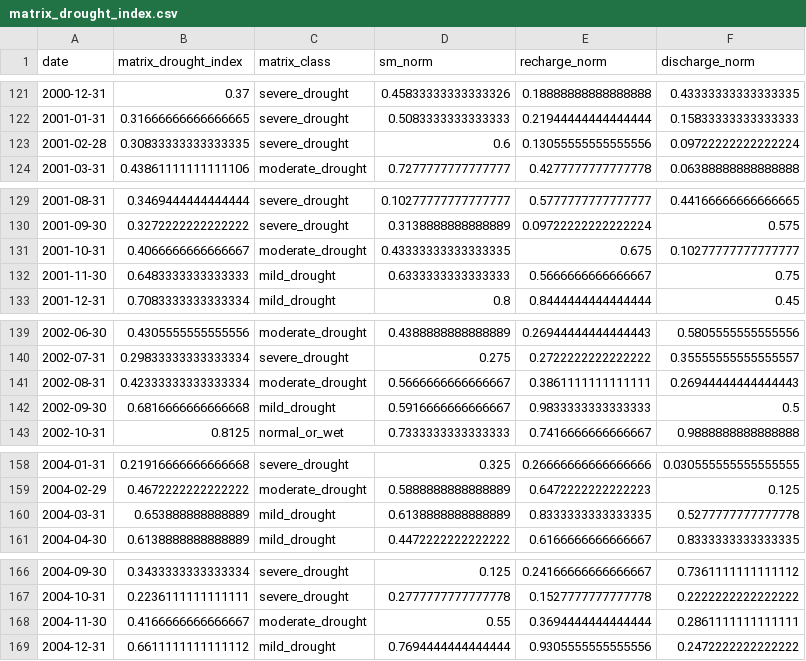
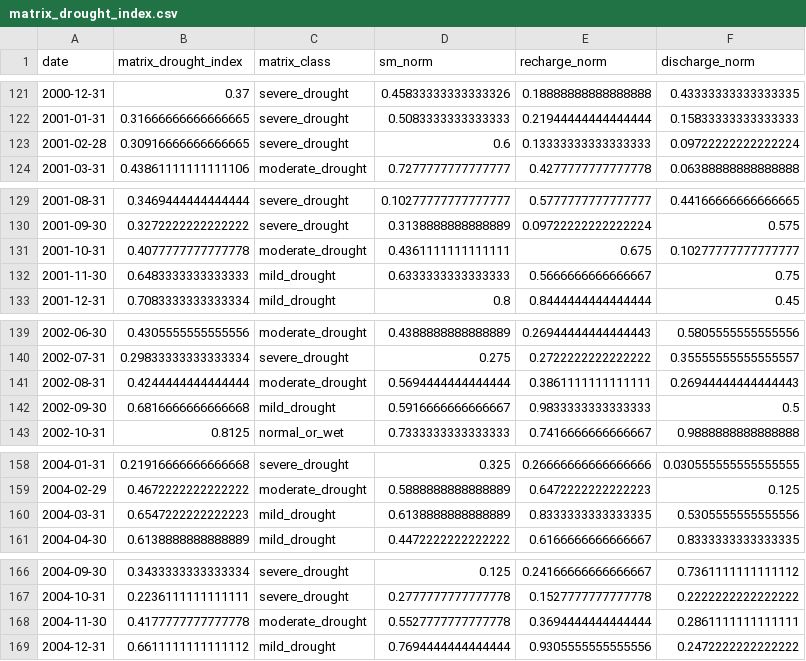
Before and after one commit to julianschlaak/open_claw_vibe_coding, a CSV file: analysis/results/catchment_custom/matrix_drought_index.csv, drawn as a sheet; only a part is shown, gaps mark what is left out; the diff covers the shown part only.

```diff
--- a/analysis/results/catchment_custom/matrix_drought_index.csv
+++ b/analysis/results/catchment_custom/matrix_drought_index.csv
@@ -122,3 +122,3 @@ date,matrix_drought_index,matrix_class,sm_norm,recharge_norm,discharge_norm
 2001-01-31,0.31666666666666665,severe_drought,0.5083333333333333,0.21944444444444444,0.15833333333333333
-2001-02-28,0.30833333333333335,severe_drought,0.6,0.13055555555555556,0.09722222222222224
+2001-02-28,0.30916666666666665,severe_drought,0.6,0.13333333333333333,0.09722222222222224
 2001-03-31,0.43861111111111106,moderate_drought,0.7277777777777777,0.4277777777777778,0.06388888888888888
@@ -130,3 +130,3 @@ date,matrix_drought_index,matrix_class,sm_norm,recharge_norm,discharge_norm
 2001-09-30,0.3272222222222222,severe_drought,0.3138888888888889,0.09722222222222224,0.575
-2001-10-31,0.4066666666666667,moderate_drought,0.43333333333333335,0.675,0.10277777777777777
+2001-10-31,0.4077777777777778,moderate_drought,0.4361111111111111,0.675,0.10277777777777777
 2001-11-30,0.6483333333333333,mild_drought,0.6333333333333333,0.5666666666666667,0.75
@@ -140,3 +140,3 @@ date,matrix_drought_index,matrix_class,sm_norm,recharge_norm,discharge_norm
 2002-07-31,0.29833333333333334,severe_drought,0.275,0.2722222222222222,0.35555555555555557
-2002-08-31,0.42333333333333334,moderate_drought,0.5666666666666667,0.3861111111111111,0.26944444444444443
+2002-08-31,0.4244444444444444,moderate_drought,0.5694444444444444,0.3861111111111111,0.26944444444444443
 2002-09-30,0.6816666666666668,mild_drought,0.5916666666666667,0.9833333333333333,0.5
@@ -159,3 +159,3 @@ date,matrix_drought_index,matrix_class,sm_norm,recharge_norm,discharge_norm
 2004-02-29,0.4672222222222222,moderate_drought,0.5888888888888889,0.6472222222222223,0.125
-2004-03-31,0.653888888888889,mild_drought,0.6138888888888889,0.8333333333333335,0.5277777777777778
+2004-03-31,0.6547222222222223,mild_drought,0.6138888888888889,0.8333333333333335,0.5305555555555556
 2004-04-30,0.6138888888888889,mild_drought,0.4472222222222222,0.6166666666666667,0.8333333333333335
@@ -167,3 +167,3 @@ date,matrix_drought_index,matrix_class,sm_norm,recharge_norm,discharge_norm
 2004-10-31,0.2236111111111111,severe_drought,0.2777777777777778,0.1527777777777778,0.2222222222222222
-2004-11-30,0.4166666666666667,moderate_drought,0.55,0.3694444444444444,0.2861111111111111
+2004-11-30,0.4177777777777778,moderate_drought,0.5527777777777778,0.3694444444444444,0.2861111111111111
 2004-12-31,0.6611111111111112,mild_drought,0.7694444444444444,0.9305555555555556,0.2472222222222222
```
Also changed, not shown: 30 edited cells elsewhere in this file, analysis/results/catchment_custom/annual_drought_summary.csv, analysis/results/catchment_custom/daily_discharge.csv, 6 other files.
